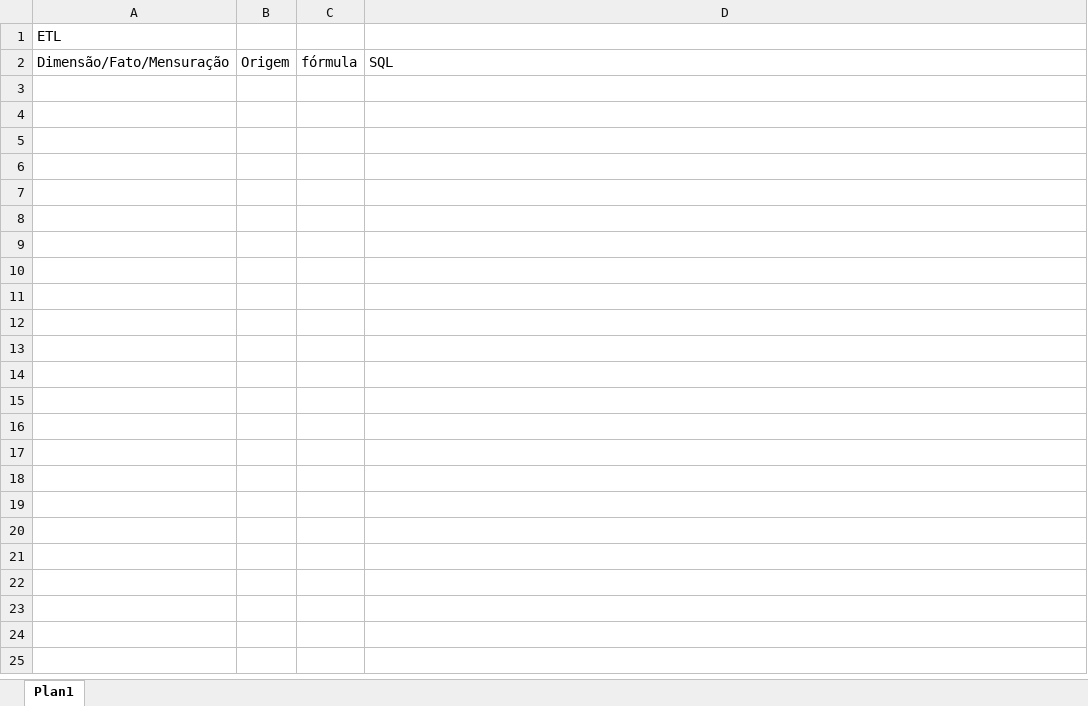
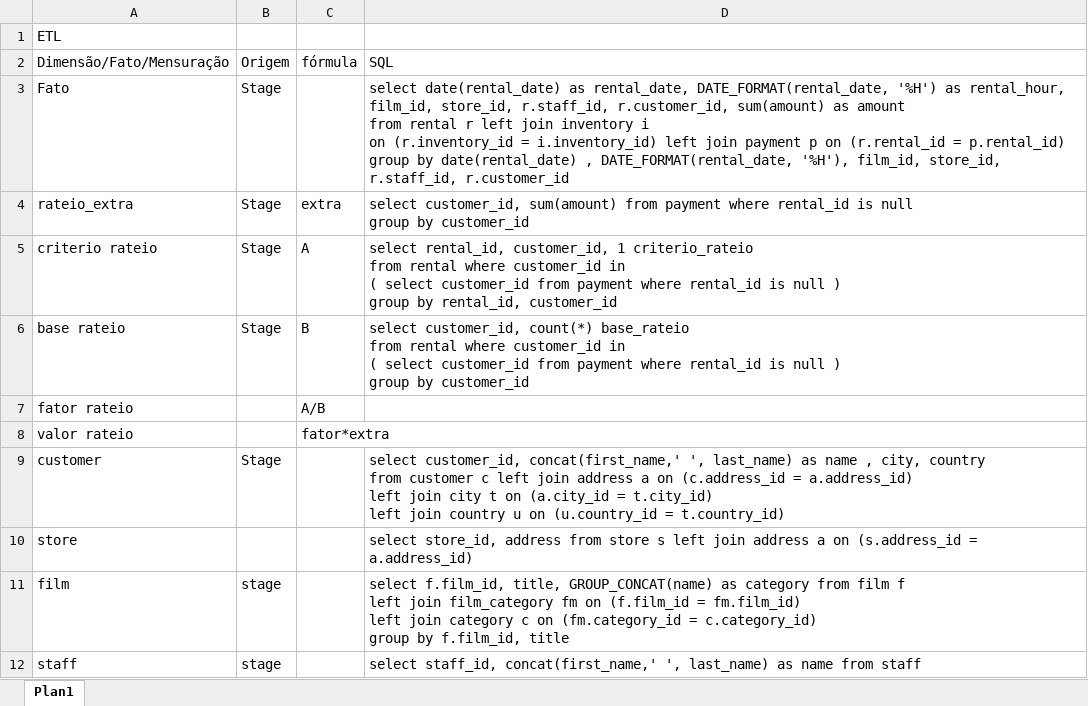
Before and after one commit to antoniomralmeida/mdi, an Excel workbook: sakila_etl.xlsx, sheet Plan1, drawn as a sheet; values as stored, in another font and other column widths than the file's, no borders; ↵ is a line break in a cell; the diff names each change by its address in the sheet, - before the commit and + after, or states it on an @@ line.

```diff
--- a/sakila_etl.xlsx (sheet Plan1)
+++ b/sakila_etl.xlsx (sheet Plan1)
+row 3: Fato | Stage |  | select date(rental_date) as rental_date, DATE_FORMAT(rental_date, '%H') as rental_hour, film_id, store_id, r.staff_id, r.customer_id, sum(amount) as amount ↵ from rental r left join inventory i ↵ on (r.inventory_id = i.inventory_id) left join payment p on (r.rental_id = p.rental_id) ↵ group by date(rental_date) , DATE_FORMAT(rental_date, '%H'), film_id, store_id, r.staff_id, r.customer_id
+row 4: rateio_extra | Stage | extra | select customer_id, sum(amount) from payment where rental_id is null ↵ group by customer_id
+row 5: criterio rateio | Stage | A | select rental_id, customer_id, 1 criterio_rateio ↵ from rental where customer_id in ↵ ( select customer_id from payment where rental_id is null ) ↵ group by rental_id, customer_id
+row 6: base rateio | Stage | B | select customer_id, count(*) base_rateio ↵ from rental where customer_id in ↵ ( select customer_id from payment where rental_id is null ) ↵ group by customer_id
+row 7: fator rateio |  | A/B
+row 8: valor rateio |  | fator*extra
+row 9: customer | Stage |  | select customer_id, concat(first_name,' ', last_name) as name , city, country ↵ from customer c left join address a on (c.address_id = a.address_id) ↵ left join city t on (a.city_id = t.city_id) ↵ left join country u on (u.country_id = t.country_id)
+row 10: store |  |  | select store_id, address from store s left join address a on (s.address_id = a.address_id)
+row 11: film | stage |  | select f.film_id, title, GROUP_CONCAT(name) as category from film f ↵ left join film_category fm on (f.film_id = fm.film_id) ↵ left join category c on (fm.category_id = c.category_id) ↵ group by f.film_id, title
+row 12: staff | stage |  | select staff_id, concat(first_name,' ', last_name) as name from staff
```
Also changed, not shown: 2 other files.
